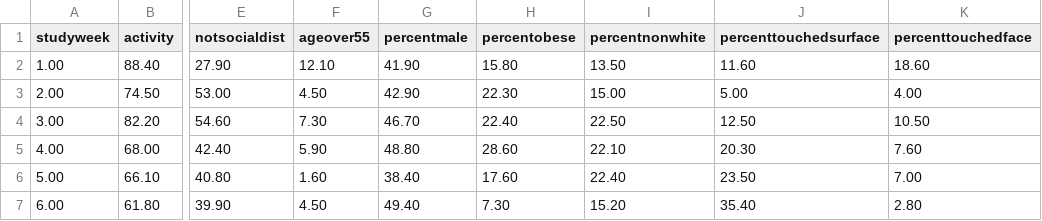
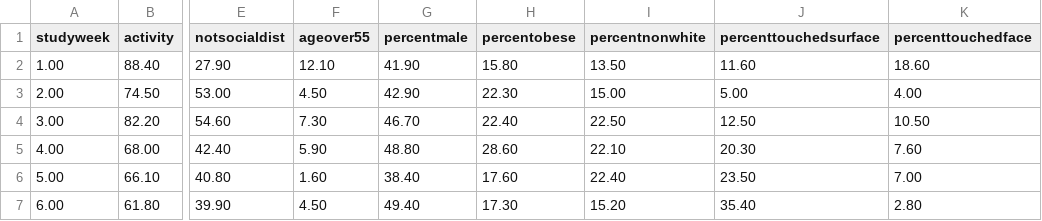
Before and after one commit to AlexLaMattina/ProjectDarien, a CSV file: Percentages by week.csv, drawn as a sheet; only a part is shown, gaps mark what is left out; the diff names each change by its address in the sheet, - before the commit and + after, or states it on an @@ line.

Commit message:
Update Percentages by week.csv

```diff
--- a/Percentages by week.csv
+++ b/Percentages by week.csv
-H7 (percentobese): 7.30
+H7 (percentobese): 17.30
```
